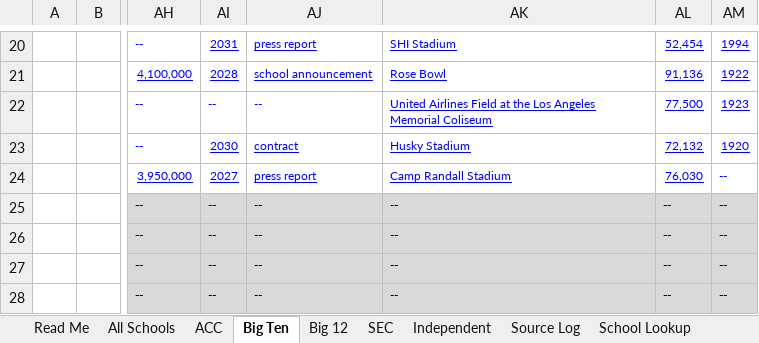
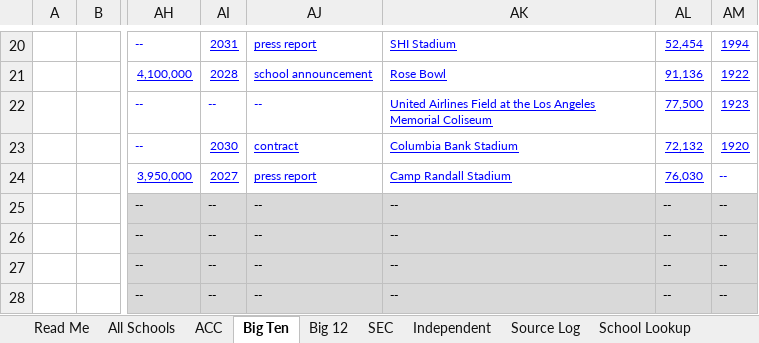
Before and after one commit to wondimagegndawit/sportsnews, an Excel workbook: benchmarking/Power4_Athletic_Department_Benchmarking.xlsx, sheet Big Ten, drawn as a sheet; only a part is shown, gaps mark what is left out; values as stored, in another font and other column widths than the file's, no borders; the diff names each change by its address in the sheet, - before the commit and + after, or states it on an @@ line.

```diff
--- a/benchmarking/Power4_Athletic_Department_Benchmarking.xlsx (sheet Big Ten)
+++ b/benchmarking/Power4_Athletic_Department_Benchmarking.xlsx (sheet Big Ten)
-AK23: Husky Stadium
+AK23: Columbia Bank Stadium
```
Also changed, not shown: sheet Source Log, sheet All Schools, 2 other files.
